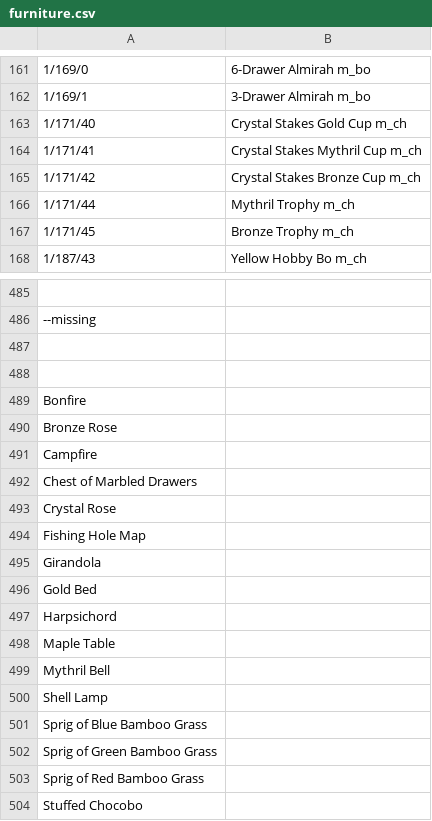
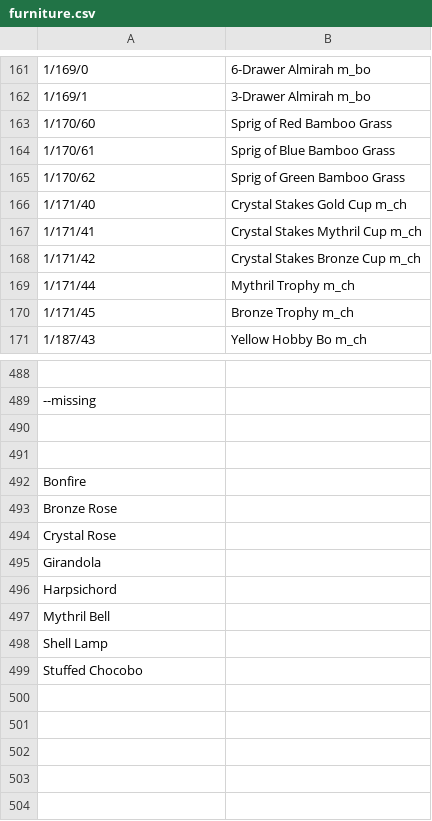
Before and after one commit to voliathon/AltanaViewer, a CSV file: List/NPC/furniture.csv, drawn as a sheet; only a part is shown, gaps mark what is left out.

Commit message:
furniture.csv - added christmas bamboo, and misc furniture locations

```diff
--- a/List/NPC/furniture.csv
+++ b/List/NPC/furniture.csv
@@ -162,2 +162,5 @@
 1/169/1,3-Drawer Almirah m_bo
+1/170/60,Sprig of Red Bamboo Grass
+1/170/61,Sprig of Blue Bamboo Grass
+1/170/62,Sprig of Green Bamboo Grass
 1/171/40,Crystal Stakes Gold Cup m_ch
@@ -490,15 +493,7 @@ Bonfire
 Bronze Rose
-Campfire
-Chest of Marbled Drawers
 Crystal Rose
-Fishing Hole Map
 Girandola
-Gold Bed
 Harpsichord
-Maple Table
 Mythril Bell
 Shell Lamp
-Sprig of Blue Bamboo Grass
-Sprig of Green Bamboo Grass
-Sprig of Red Bamboo Grass
 Stuffed Chocobo
```
Also changed, not shown: 1 other file.
